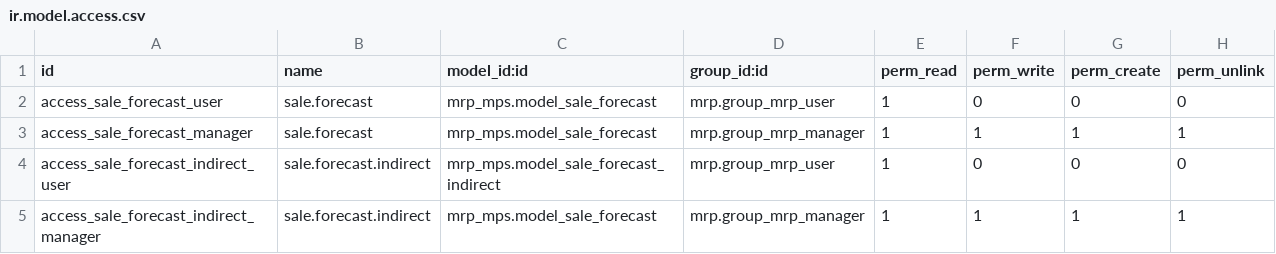
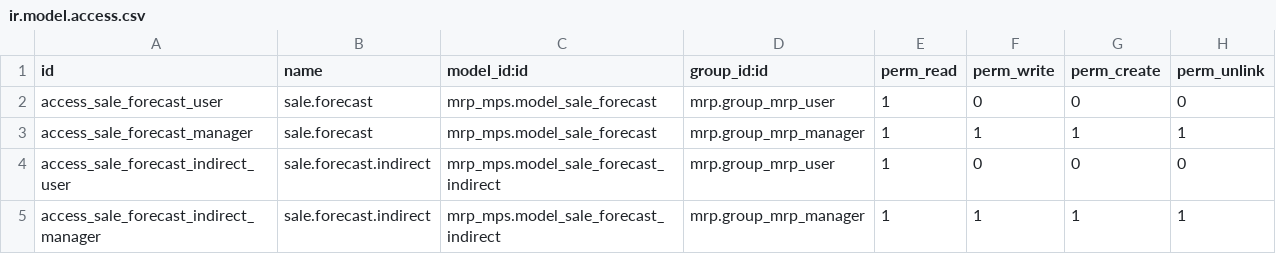
Before and after one commit to bits-amitrathod/enterprise, a CSV file: mrp_mps/security/ir.model.access.csv, drawn as a sheet.

Commit message:
[FIX] mrp_mps: access rights for mrp manager for sale.forecast.indirect
Give correct access rights to mrp.group_mrp_manager to the
sale.forecast.indirect model.

OPW# 1912658

closes odoo/enterprise#3158

```diff
--- a/mrp_mps/security/ir.model.access.csv
+++ b/mrp_mps/security/ir.model.access.csv
@@ -4,2 +4,2 @@ access_sale_forecast_manager,sale.forecast,mrp_mps.model_sale_forecast,mrp.group
 access_sale_forecast_indirect_user,sale.forecast.indirect,mrp_mps.model_sale_forecast_indirect,mrp.group_mrp_user,1,0,0,0
-access_sale_forecast_indirect_manager,sale.forecast.indirect,mrp_mps.model_sale_forecast,mrp.group_mrp_manager,1,1,1,1
+access_sale_forecast_indirect_manager,sale.forecast.indirect,mrp_mps.model_sale_forecast_indirect,mrp.group_mrp_manager,1,1,1,1
```
